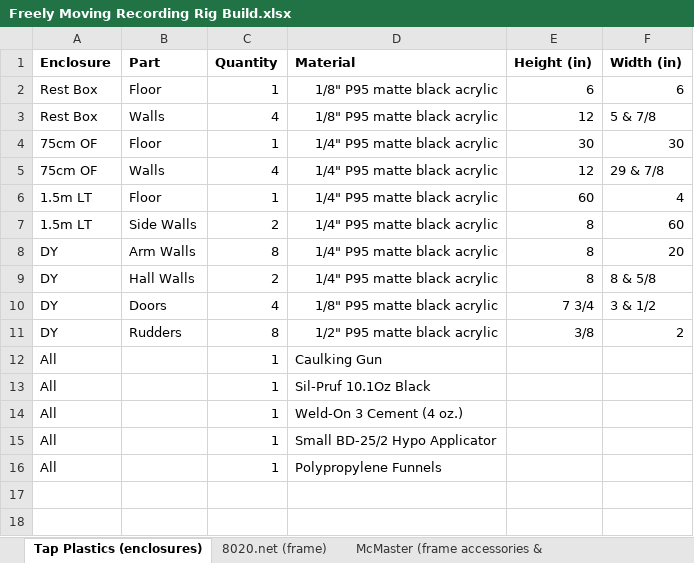
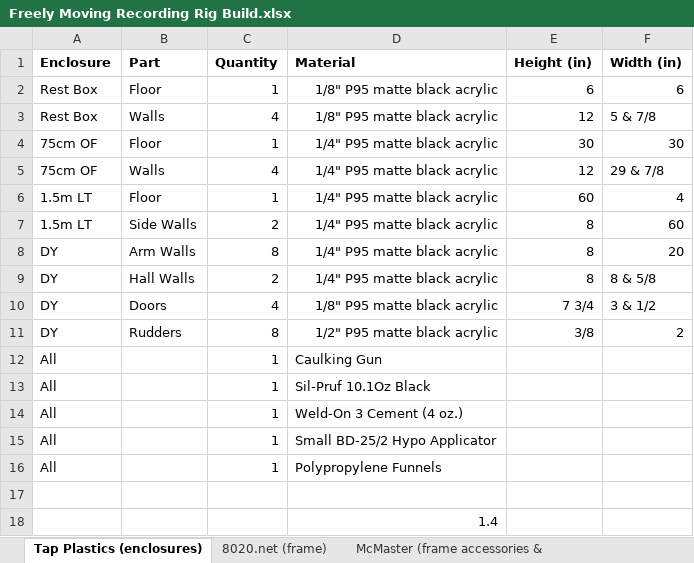
Before and after one commit to emilyasterjones/X_maze, an Excel workbook: Build/Freely Moving Recording Rig Build.xlsx, sheet Tap Plastics (enclosures), drawn as a sheet; values as stored, in another font and other column widths than the file's, no borders; charts and pictures not drawn; the diff names each change by its address in the sheet, - before the commit and + after, or states it on an @@ line.

```diff
--- a/Build/Freely Moving Recording Rig Build.xlsx (sheet Tap Plastics (enclosures))
+++ b/Build/Freely Moving Recording Rig Build.xlsx (sheet Tap Plastics (enclosures))
+row 17: (empty)
+row 18:  |  |  | 1.4
```
Also changed, not shown: sheet Reward delivery, charts or pictures, 1 other file.
